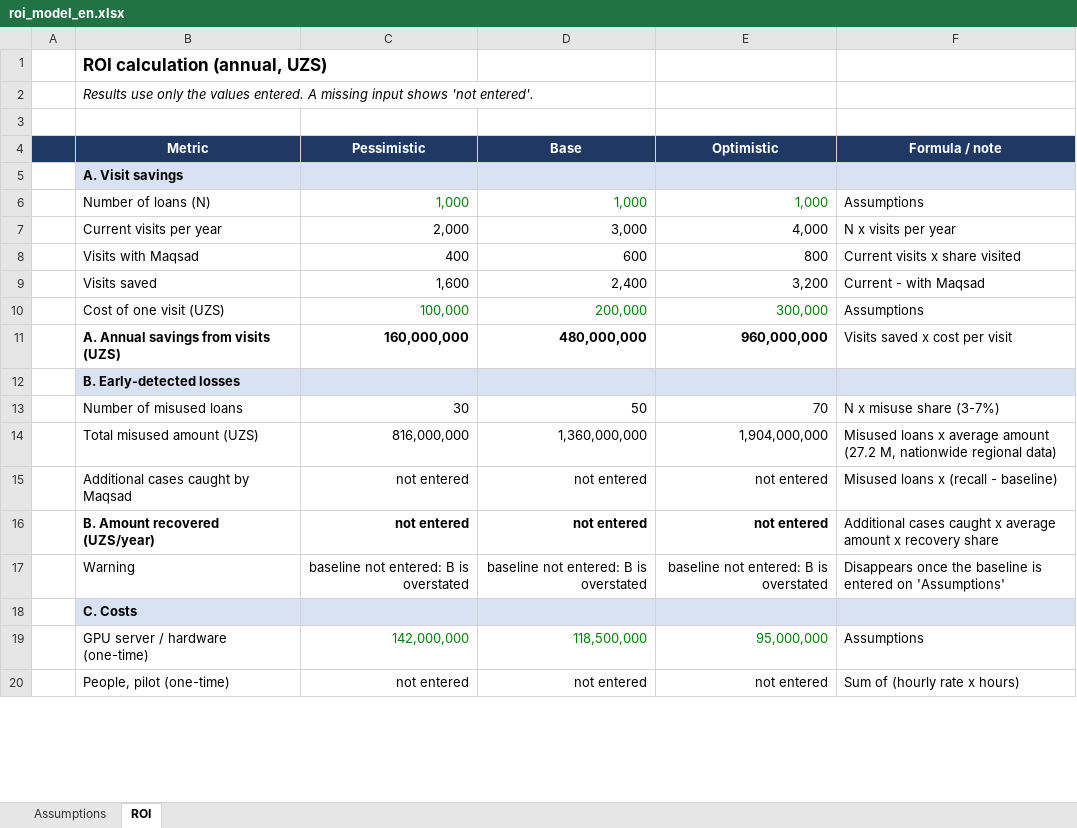
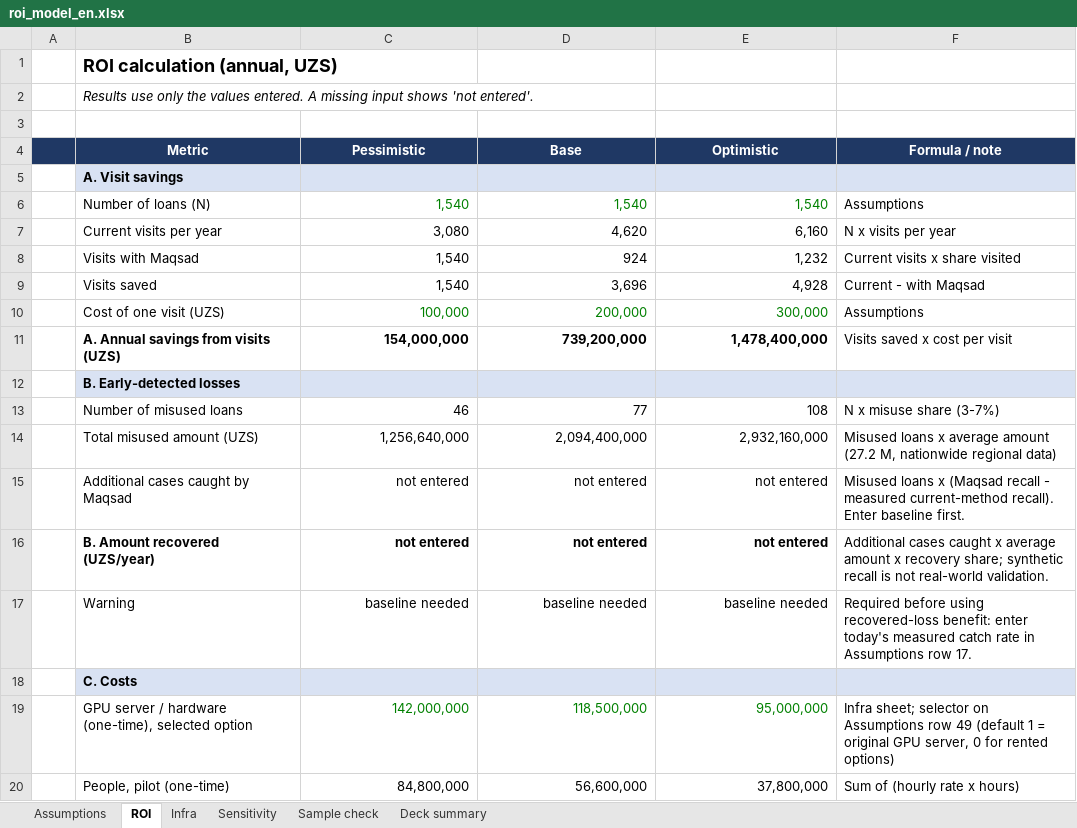
Before and after one commit to dilshodbekio/maqsad, an Excel workbook: docs/roi_model_en.xlsx, sheet ROI, drawn as a sheet; only a part is shown; values as stored, in another font and other column widths than the file's, no borders; the diff covers the shown part only; the diff names each change by its address in the sheet, - before the commit and + after, or states it on an @@ line.

```diff
--- a/docs/roi_model_en.xlsx (sheet ROI)
+++ b/docs/roi_model_en.xlsx (sheet ROI)
+sheet tab: Infra
+sheet tab: Sensitivity
+sheet tab: Sample check
+sheet tab: Deck summary
@@ B1 text size: larger @@
-C6 (Pessimistic): 1,000
+C6 (Pessimistic): 1,540
-D6 (Base): 1,000
+D6 (Base): 1,540
-E6 (Optimistic): 1,000
+E6 (Optimistic): 1,540
-C7 (Pessimistic): 2,000
+C7 (Pessimistic): 3,080
-D7 (Base): 3,000
+D7 (Base): 4,620
-E7 (Optimistic): 4,000
+E7 (Optimistic): 6,160
-C8 (Pessimistic): 400
+C8 (Pessimistic): 1,540
-D8 (Base): 600
+D8 (Base): 924
-E8 (Optimistic): 800
+E8 (Optimistic): 1,232
-C9 (Pessimistic): 1,600
+C9 (Pessimistic): 1,540
-D9 (Base): 2,400
+D9 (Base): 3,696
-E9 (Optimistic): 3,200
+E9 (Optimistic): 4,928
-C11 (Pessimistic): 160,000,000
+C11 (Pessimistic): 154,000,000
-D11 (Base): 480,000,000
+D11 (Base): 739,200,000
-E11 (Optimistic): 960,000,000
+E11 (Optimistic): 1,478,400,000
-C13 (Pessimistic): 30
+C13 (Pessimistic): 46
-D13 (Base): 50
+D13 (Base): 77
-E13 (Optimistic): 70
+E13 (Optimistic): 108
-C14 (Pessimistic): 816,000,000
+C14 (Pessimistic): 1,256,640,000
-D14 (Base): 1,360,000,000
+D14 (Base): 2,094,400,000
-E14 (Optimistic): 1,904,000,000
+E14 (Optimistic): 2,932,160,000
-F15 (Formula / note): …loans x (recall - baseline)
+F15 (Formula / note): …loans x (Maqsad recall - measured current-method recall). Enter baseline first.
-F16 (Formula / note): …x recovery share
+F16 (Formula / note): …x recovery share; synthetic recall is not real-world validation.
-C17 (Pessimistic): baseline not entered: B is overstated
+C17 (Pessimistic): baseline needed
-D17 (Base): baseline not entered: B is overstated
+D17 (Base): baseline needed
-E17 (Optimistic): baseline not entered: B is overstated
+E17 (Optimistic): baseline needed
-F17 (Formula / note): Disappears once the baseline is entered on 'Assumptions'
+F17 (Formula / note): Required before using recovered-loss benefit: enter today's measured catch rate in Assumptions row 17.
-B19 (Metric): GPU server / hardware (one-time)
+B19 (Metric): GPU server / hardware (one-time), selected option
-F19 (Formula / note): Assumptions
+F19 (Formula / note): Infra sheet; selector on Assumptions row 49 (default 1 = original GPU server, 0 for rented options)
-C20 (Pessimistic): not entered
+C20 (Pessimistic): 84,800,000
-D20 (Base): not entered
+D20 (Base): 56,600,000
-E20 (Optimistic): not entered
+E20 (Optimistic): 37,800,000
```
Also changed, not shown: 32 added rows and 23 edited cells elsewhere in this sheet, sheet Assumptions, formulas that keep their value.
